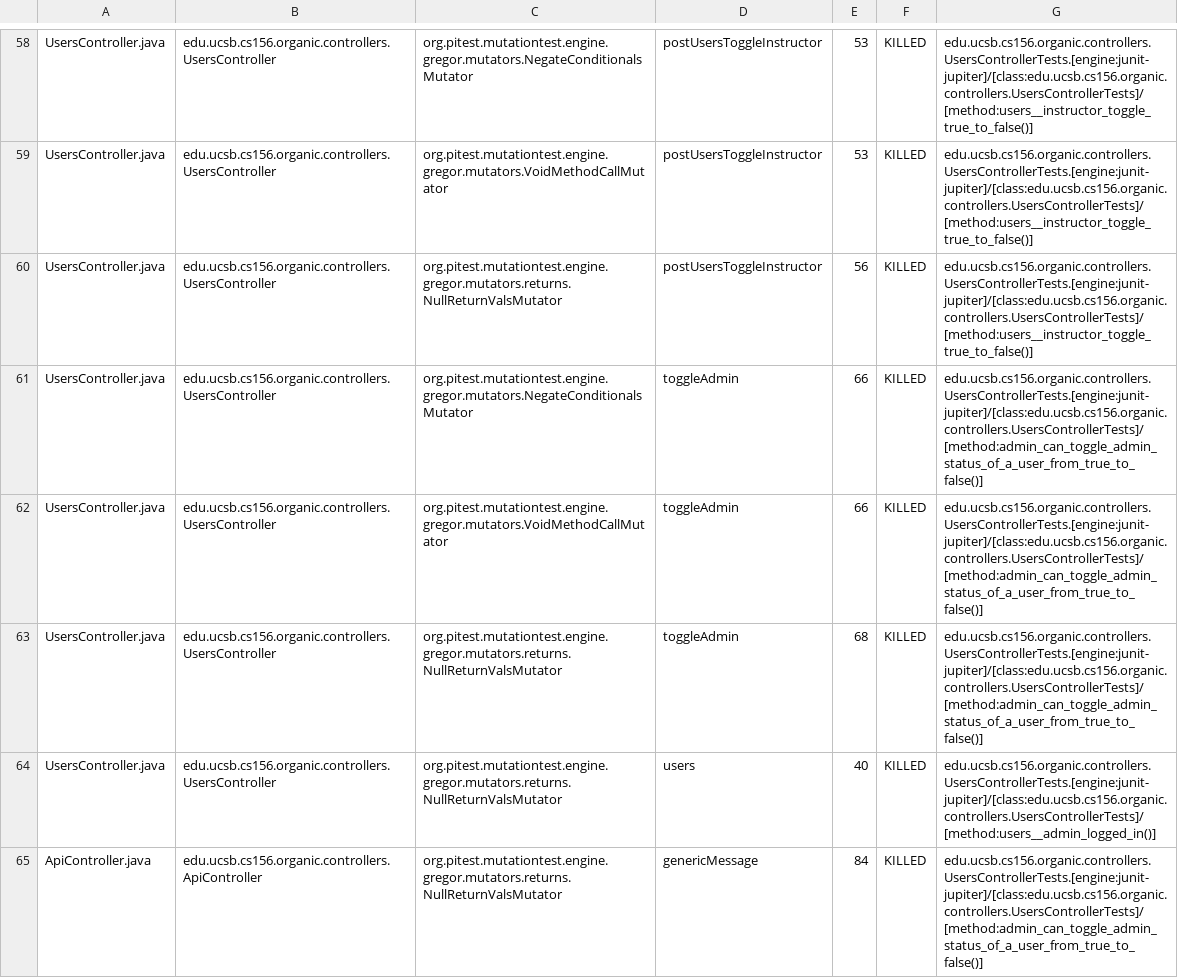
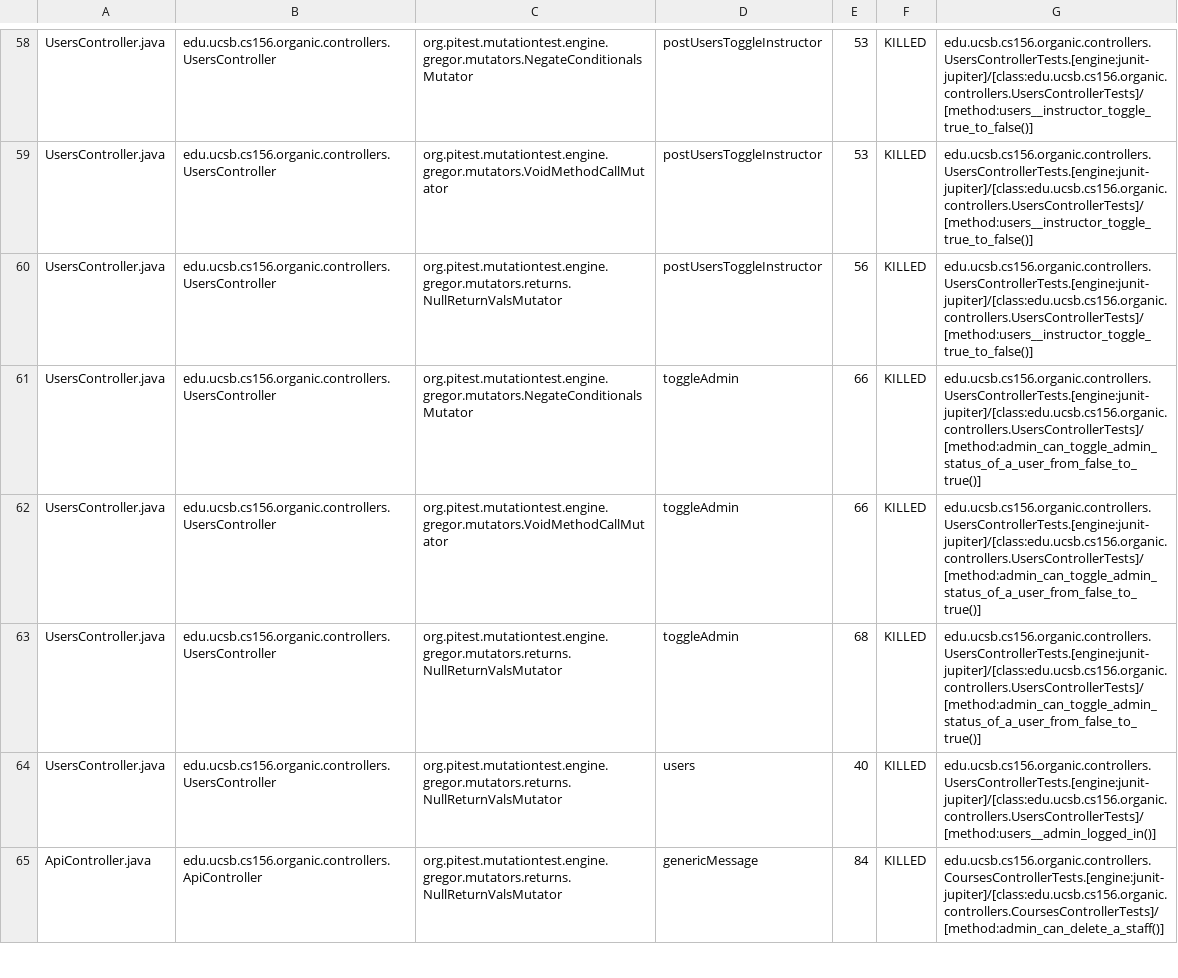
Before and after one commit to ucsb-cs156-w24/proj-organic-w24-6pm-4, a CSV file: prs/70/pitest/mutations.csv, drawn as a sheet; only a part is shown, gaps mark what is left out; the diff covers the shown part only.

Commit message:
Deploying to gh-pages from @ ucsb-cs156-w24/proj-organic-w24-6pm-4@f1e0295ef130f44d1520f35ab6826b9868449854 🚀

```diff
--- a/prs/70/pitest/mutations.csv
+++ b/prs/70/pitest/mutations.csv
@@ -60,6 +60,6 @@ UsersController.java,edu.ucsb.cs156.organic.controllers.UsersController,org.pite
 UsersController.java,edu.ucsb.cs156.organic.controllers.UsersController,org.pitest.mutationtest.engine.gregor.mutators.returns.NullReturnValsMutator,postUsersToggleInstructor,56,KILLED,edu.ucsb.cs156.organic.controllers.UsersControllerTests.[engine:junit-jupiter]/[class:edu.ucsb.cs156.organic.controllers.UsersControllerTests]/[method:users__instructor_toggle_true_to_false()]
-UsersController.java,edu.ucsb.cs156.organic.controllers.UsersController,org.pitest.mutationtest.engine.gregor.mutators.NegateConditionalsMutator,toggleAdmin,66,KILLED,edu.ucsb.cs156.organic.controllers.UsersControllerTests.[engine:junit-jupiter]/[class:edu.ucsb.cs156.organic.controllers.UsersControllerTests]/[method:admin_can_toggle_admin_status_of_a_user_from_true_to_false()]
-UsersController.java,edu.ucsb.cs156.organic.controllers.UsersController,org.pitest.mutationtest.engine.gregor.mutators.VoidMethodCallMutator,toggleAdmin,66,KILLED,edu.ucsb.cs156.organic.controllers.UsersControllerTests.[engine:junit-jupiter]/[class:edu.ucsb.cs156.organic.controllers.UsersControllerTests]/[method:admin_can_toggle_admin_status_of_a_user_from_true_to_false()]
-UsersController.java,edu.ucsb.cs156.organic.controllers.UsersController,org.pitest.mutationtest.engine.gregor.mutators.returns.NullReturnValsMutator,toggleAdmin,68,KILLED,edu.ucsb.cs156.organic.controllers.UsersControllerTests.[engine:junit-jupiter]/[class:edu.ucsb.cs156.organic.controllers.UsersControllerTests]/[method:admin_can_toggle_admin_status_of_a_user_from_true_to_false()]
+UsersController.java,edu.ucsb.cs156.organic.controllers.UsersController,org.pitest.mutationtest.engine.gregor.mutators.NegateConditionalsMutator,toggleAdmin,66,KILLED,edu.ucsb.cs156.organic.controllers.UsersControllerTests.[engine:junit-jupiter]/[class:edu.ucsb.cs156.organic.controllers.UsersControllerTests]/[method:admin_can_toggle_admin_status_of_a_user_from_false_to_true()]
+UsersController.java,edu.ucsb.cs156.organic.controllers.UsersController,org.pitest.mutationtest.engine.gregor.mutators.VoidMethodCallMutator,toggleAdmin,66,KILLED,edu.ucsb.cs156.organic.controllers.UsersControllerTests.[engine:junit-jupiter]/[class:edu.ucsb.cs156.organic.controllers.UsersControllerTests]/[method:admin_can_toggle_admin_status_of_a_user_from_false_to_true()]
+UsersController.java,edu.ucsb.cs156.organic.controllers.UsersController,org.pitest.mutationtest.engine.gregor.mutators.returns.NullReturnValsMutator,toggleAdmin,68,KILLED,edu.ucsb.cs156.organic.controllers.UsersControllerTests.[engine:junit-jupiter]/[class:edu.ucsb.cs156.organic.controllers.UsersControllerTests]/[method:admin_can_toggle_admin_status_of_a_user_from_false_to_true()]
 UsersController.java,edu.ucsb.cs156.organic.controllers.UsersController,org.pitest.mutationtest.engine.gregor.mutators.returns.NullReturnValsMutator,users,40,KILLED,edu.ucsb.cs156.organic.controllers.UsersControllerTests.[engine:junit-jupiter]/[class:edu.ucsb.cs156.organic.controllers.UsersControllerTests]/[method:users__admin_logged_in()]
-ApiController.java,edu.ucsb.cs156.organic.controllers.ApiController,org.pitest.mutationtest.engine.gregor.mutators.returns.NullReturnValsMutator,genericMessage,84,KILLED,edu.ucsb.cs156.organic.controllers.UsersControllerTests.[engine:junit-jupiter]/[class:edu.ucsb.cs156.organic.controllers.UsersControllerTests]/[method:admin_can_toggle_admin_status_of_a_user_from_true_to_false()]
+ApiController.java,edu.ucsb.cs156.organic.controllers.ApiController,org.pitest.mutationtest.engine.gregor.mutators.returns.NullReturnValsMutator,genericMessage,84,KILLED,edu.ucsb.cs156.organic.controllers.CoursesControllerTests.[engine:junit-jupiter]/[class:edu.ucsb.cs156.organic.controllers.CoursesControllerTests]/[method:admin_can_delete_a_staff()]
```
Also changed, not shown: 16 edited cells elsewhere in this file, 16 other files.
